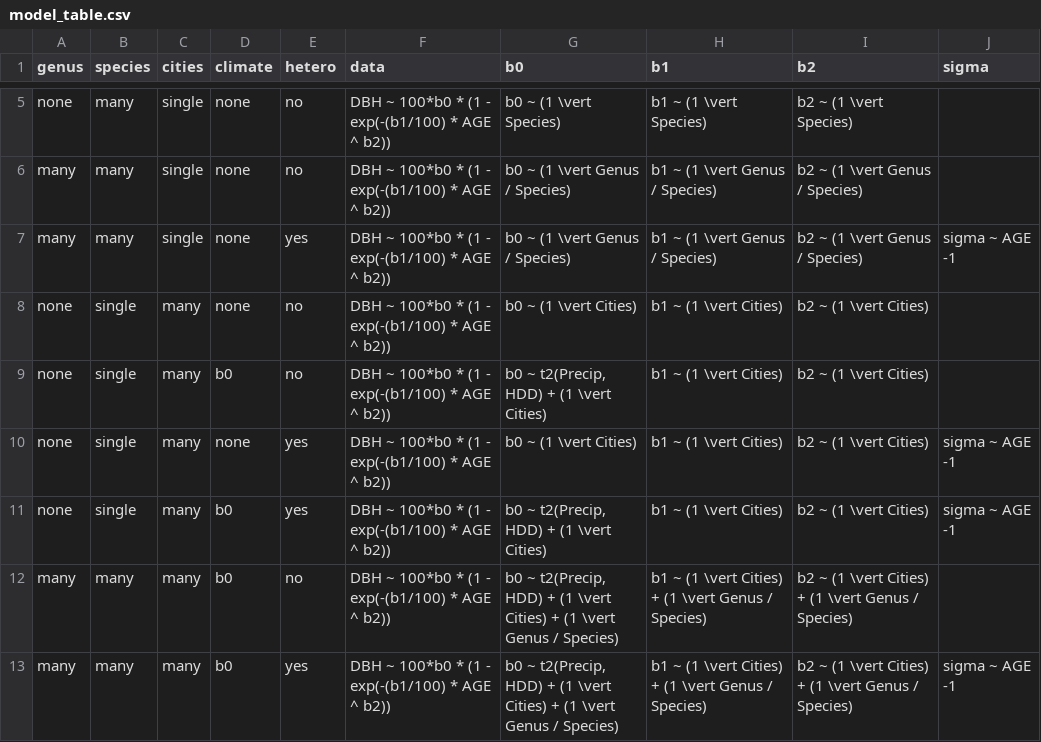
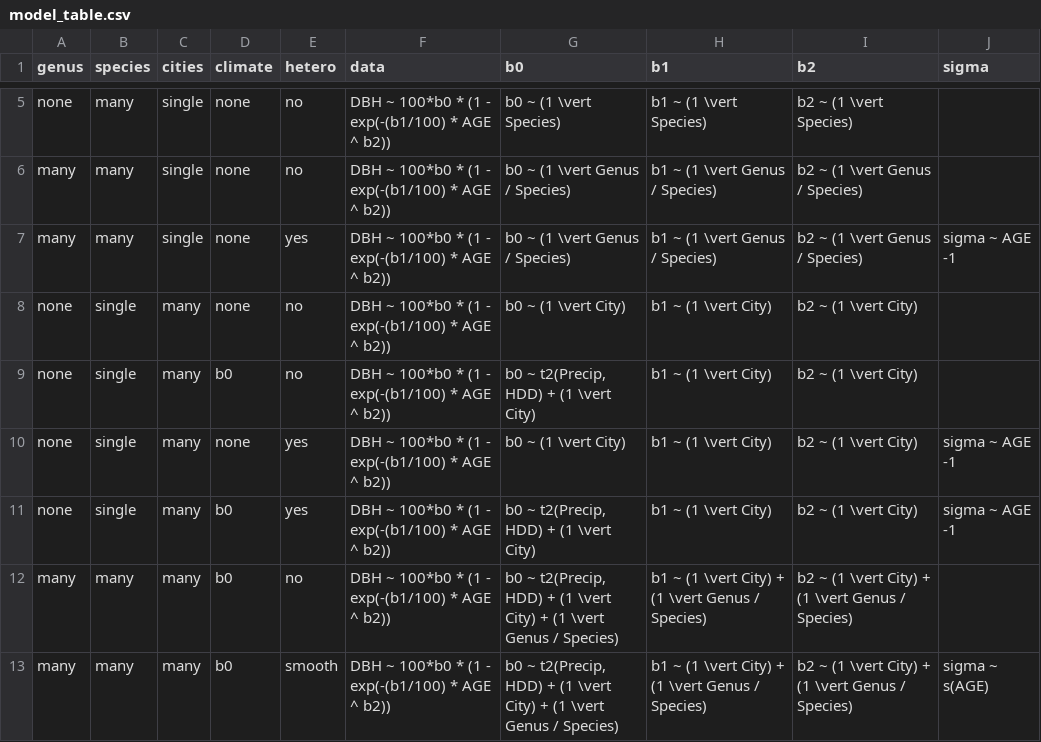
Before and after one commit to TedwardErker/allo, a CSV file: data/model_table.csv, drawn as a sheet; only a part is shown, gaps mark what is left out.

```diff
--- a/data/model_table.csv
+++ b/data/model_table.csv
@@ -7,7 +7,7 @@ many,many,single,none,no,DBH ~ 100*b0 * (1 - exp(-(b1/100) * AGE ^ b2)),b0 ~ (1
 many,many,single,none,yes,DBH ~ 100*b0 * (1 - exp(-(b1/100) * AGE ^ b2)),b0 ~ (1 \vert Genus / Species),b1 ~ (1 \vert Genus / Species),b2 ~ (1 \vert Genus / Species),sigma ~ AGE -1
-none,single,many,none,no,DBH ~ 100*b0 * (1 - exp(-(b1/100) * AGE ^ b2)),b0 ~ (1 \vert Cities),b1 ~ (1 \vert Cities),b2 ~ (1 \vert Cities),
-none,single,many,b0,no,DBH ~ 100*b0 * (1 - exp(-(b1/100) * AGE ^ b2)),"b0 ~ t2(Precip, HDD) +  (1 \vert Cities)",b1 ~ (1 \vert Cities),b2 ~ (1 \vert Cities),
-none,single,many,none,yes,DBH ~ 100*b0 * (1 - exp(-(b1/100) * AGE ^ b2)),b0 ~ (1 \vert Cities),b1 ~ (1 \vert Cities),b2 ~ (1 \vert Cities),sigma ~ AGE -1
-none,single,many,b0,yes,DBH ~ 100*b0 * (1 - exp(-(b1/100) * AGE ^ b2)),"b0 ~ t2(Precip, HDD) +  (1 \vert Cities)",b1 ~ (1 \vert Cities),b2 ~ (1 \vert Cities),sigma ~ AGE -1
-many,many,many,b0,no,DBH ~ 100*b0 * (1 - exp(-(b1/100) * AGE ^ b2)),"b0 ~ t2(Precip, HDD) +  (1 \vert Cities) + (1 \vert Genus / Species)",b1 ~ (1 \vert Cities) + (1 \vert Genus / Species),b2 ~ (1 \vert Cities) + (1 \vert Genus / Species),
-many,many,many,b0,yes,DBH ~ 100*b0 * (1 - exp(-(b1/100) * AGE ^ b2)),"b0 ~ t2(Precip, HDD) +  (1 \vert Cities) + (1 \vert Genus / Species)",b1 ~ (1 \vert Cities) + (1 \vert Genus / Species),b2 ~ (1 \vert Cities) + (1 \vert Genus / Species),sigma ~ AGE -1
+none,single,many,none,no,DBH ~ 100*b0 * (1 - exp(-(b1/100) * AGE ^ b2)),b0 ~ (1 \vert City),b1 ~ (1 \vert City),b2 ~ (1 \vert City),
+none,single,many,b0,no,DBH ~ 100*b0 * (1 - exp(-(b1/100) * AGE ^ b2)),"b0 ~ t2(Precip, HDD) +  (1 \vert City)",b1 ~ (1 \vert City),b2 ~ (1 \vert City),
+none,single,many,none,yes,DBH ~ 100*b0 * (1 - exp(-(b1/100) * AGE ^ b2)),b0 ~ (1 \vert City),b1 ~ (1 \vert City),b2 ~ (1 \vert City),sigma ~ AGE -1
+none,single,many,b0,yes,DBH ~ 100*b0 * (1 - exp(-(b1/100) * AGE ^ b2)),"b0 ~ t2(Precip, HDD) +  (1 \vert City)",b1 ~ (1 \vert City),b2 ~ (1 \vert City),sigma ~ AGE -1
+many,many,many,b0,no,DBH ~ 100*b0 * (1 - exp(-(b1/100) * AGE ^ b2)),"b0 ~ t2(Precip, HDD) +  (1 \vert City) + (1 \vert Genus / Species)",b1 ~ (1 \vert City) + (1 \vert Genus / Species),b2 ~ (1 \vert City) + (1 \vert Genus / Species),
+many,many,many,b0,smooth,DBH ~ 100*b0 * (1 - exp(-(b1/100) * AGE ^ b2)),"b0 ~ t2(Precip, HDD) +  (1 \vert City) + (1 \vert Genus / Species)",b1 ~ (1 \vert City) + (1 \vert Genus / Species),b2 ~ (1 \vert City) + (1 \vert Genus / Species),sigma ~ s(AGE)
```
Also changed, not shown: 4 other files.
